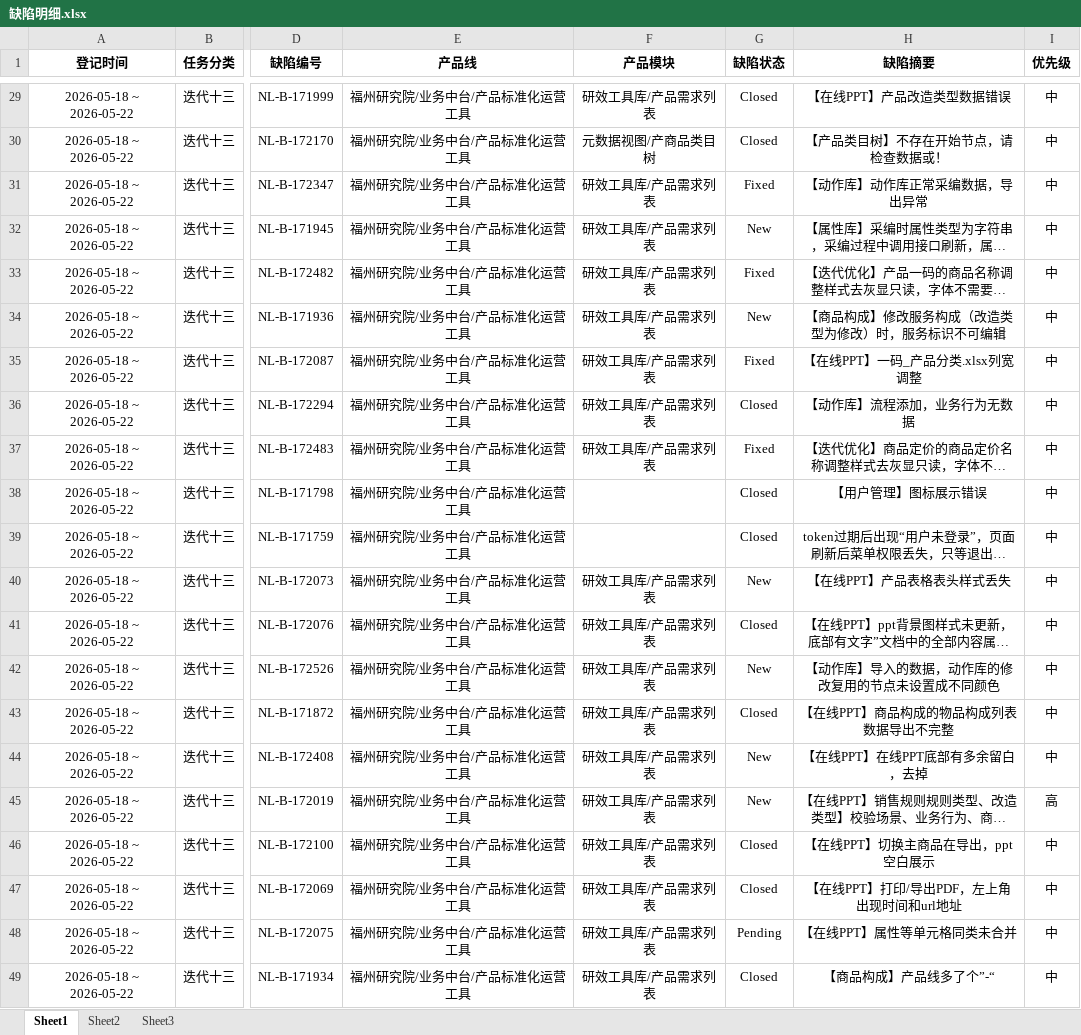
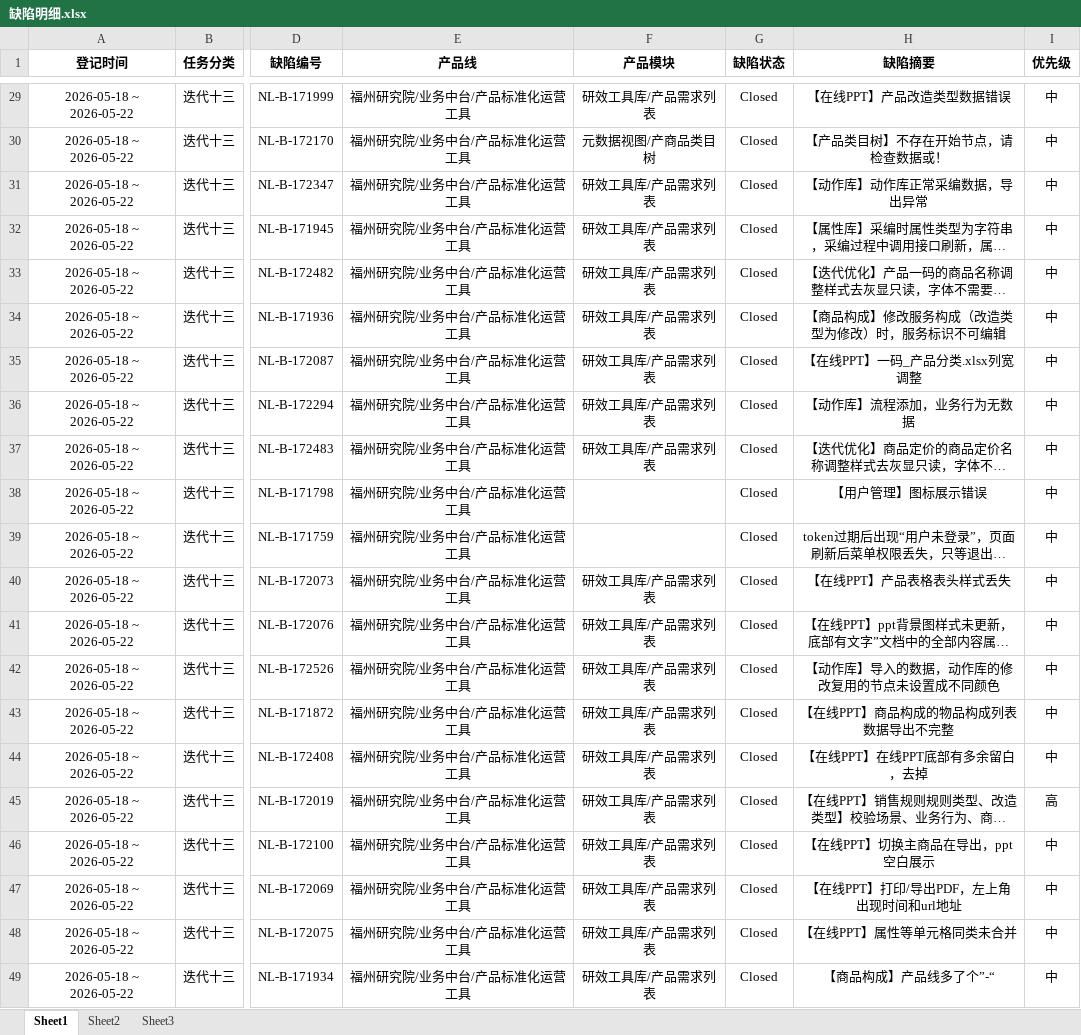
Before and after one commit to pionkucc/PSOTWeeklyReport, an Excel workbook: 缺陷明细.xlsx, sheet Sheet1, drawn as a sheet; only a part is shown, gaps mark what is left out; long unchanged cells end in …; values as stored, in another font and other column widths than the file's, no borders; the diff covers the shown part only; the diff names each change by its address in the sheet, - before the commit and + after, or states it on an @@ line.

```diff
--- a/缺陷明细.xlsx (sheet Sheet1)
+++ b/缺陷明细.xlsx (sheet Sheet1)
-G31 (缺陷状态): Fixed
+G31 (缺陷状态): Closed
-G32 (缺陷状态): New
+G32 (缺陷状态): Closed
-G33 (缺陷状态): Fixed
+G33 (缺陷状态): Closed
-G34 (缺陷状态): New
+G34 (缺陷状态): Closed
-G35 (缺陷状态): Fixed
+G35 (缺陷状态): Closed
-G37 (缺陷状态): Fixed
+G37 (缺陷状态): Closed
-G40 (缺陷状态): New
+G40 (缺陷状态): Closed
-G42 (缺陷状态): New
+G42 (缺陷状态): Closed
-G44:G45 (缺陷状态): New
+G44:G45 (缺陷状态): Closed
-G48 (缺陷状态): Pending
+G48 (缺陷状态): Closed
```
Also changed, not shown: 13 edited cells elsewhere in this sheet, sheet Sheet2, 3 other files.
